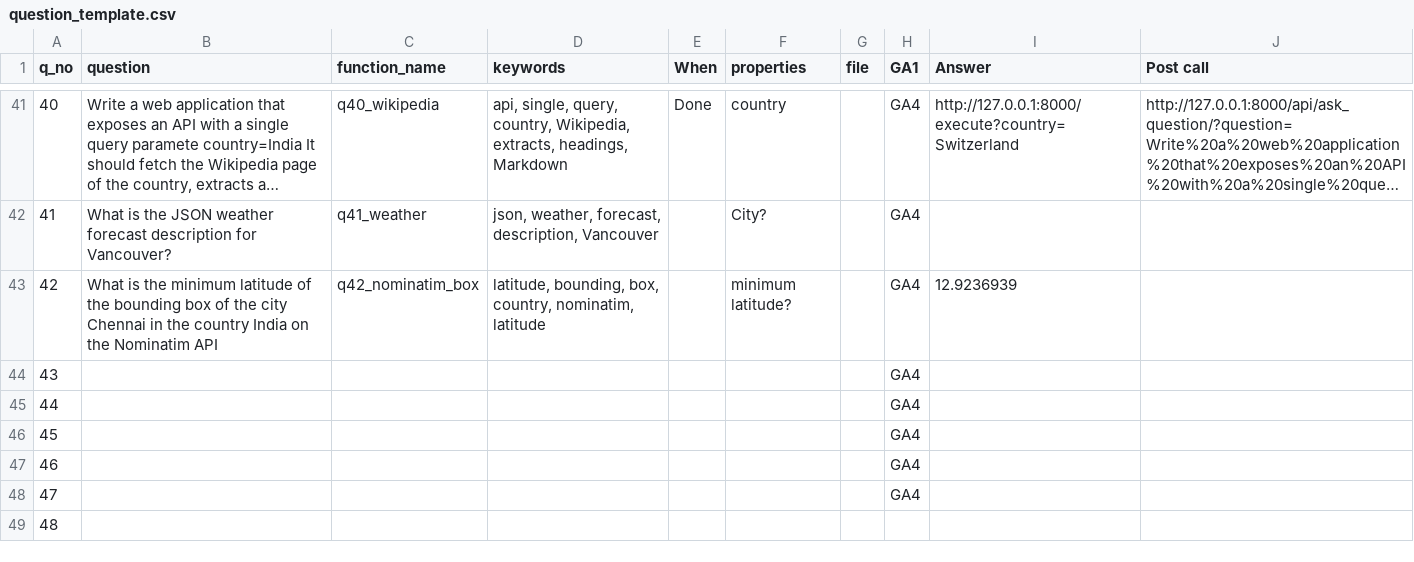
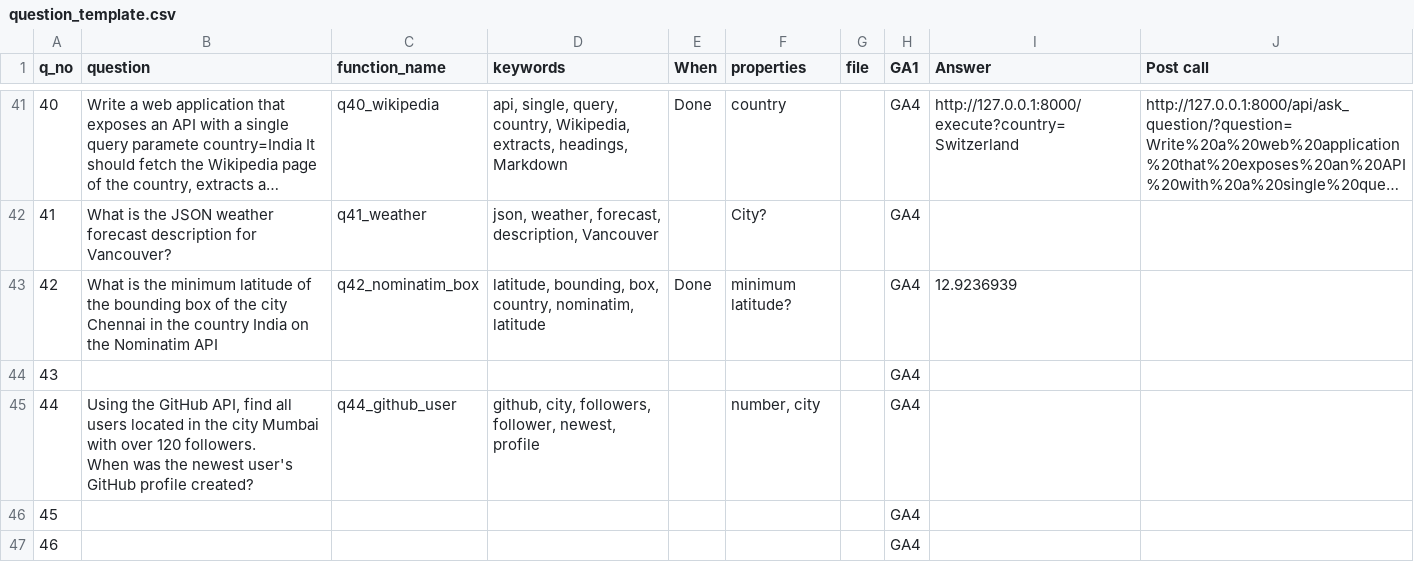
Before and after one commit to Rajalakshmi12/iitm-tds-project-two, a CSV file: api/question_template.csv, drawn as a sheet; only a part is shown, gaps mark what is left out; the shorter side is filled out with more unchanged rows; long unchanged cells end in …; ↵ is a line break in a cell; the diff names each change by its address in the sheet, - before the commit and + after, or states it on an @@ line.

Commit message:
61-check-post-request-vercel

```diff
--- a/api/question_template.csv
+++ b/api/question_template.csv
-E43 (When): (empty)
+E43 (When): Done
-B45 (question): (empty)
+B45 (question): Using the GitHub API, find all users located in the city Mumbai with over 120 followers. ↵ When was the newest user's GitHub profile created?
-C45 (function_name): (empty)
+C45 (function_name): q44_github_user
-D45 (keywords): (empty)
+D45 (keywords): github, city, followers, follower, newest, profile
-F45 (properties): (empty)
+F45 (properties): number, city
```
Also changed, not shown: 2 other files.
